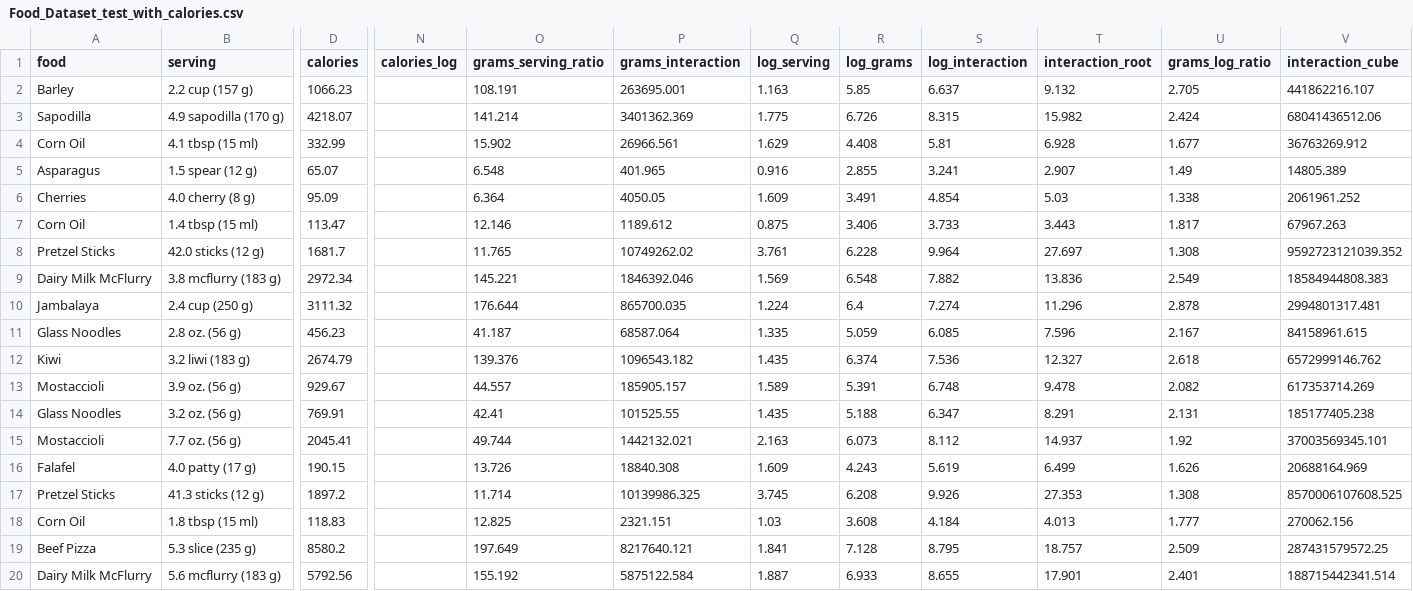
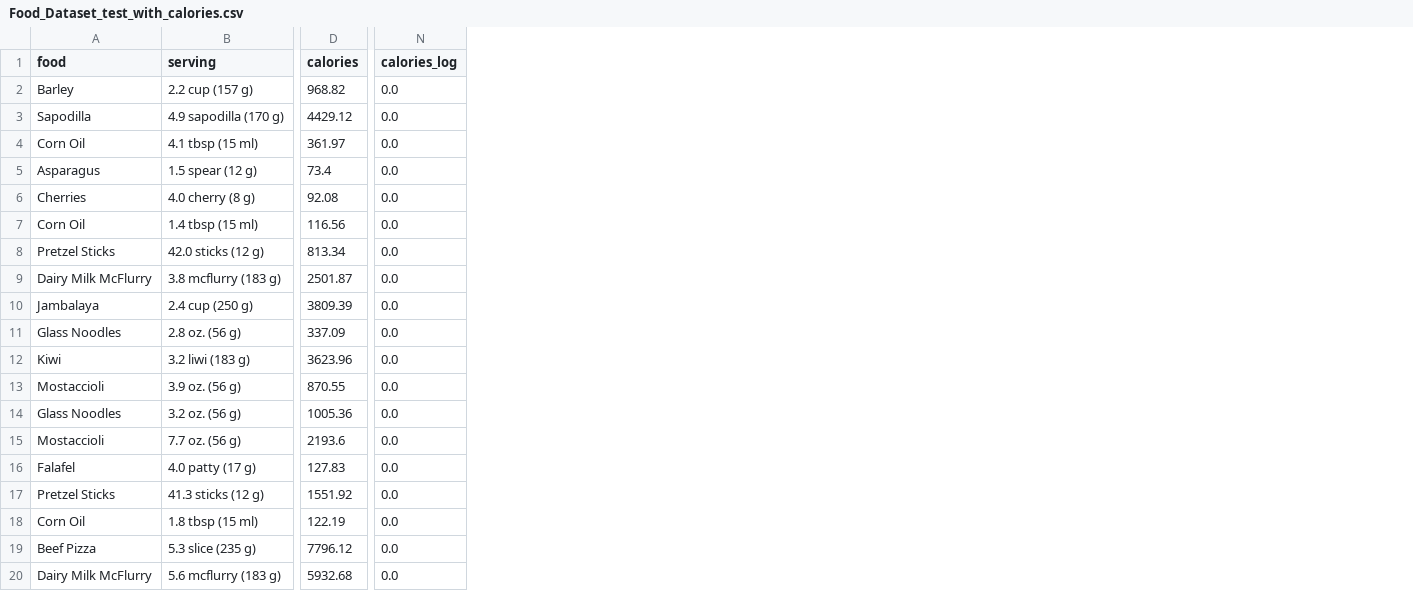
Before and after one commit to m0pInxxX/Kecerdasa-Artifisial, a CSV file: Food_Dataset_test_with_calories.csv, drawn as a sheet; only a part is shown, gaps mark what is left out; removed rows and columns are numbered as before the commit, all else as after; the diff covers the shown part only; the diff names each change by its address in the sheet, - before the commit and + after, or states it on an @@ line.

```diff
--- a/Food_Dataset_test_with_calories.csv
+++ b/Food_Dataset_test_with_calories.csv
-column O (grams_serving_ratio), rows 2-20: 108.191 | 141.214 | 15.902 | 6.548 | 6.364 | 12.146 | 11.765 | 145.221 | 176.644 | 41.187 | 139.376 | 44.557 | 42.41 | 49.744 | 13.726 | 11.714 | 12.825 | 197.649 | 155.192
-column P (grams_interaction), rows 2-20: 263695.001 | 3401362.369 | 26966.561 | 401.965 | 4050.05 | 1189.612 | 10749262.02 | 1846392.046 | 865700.035 | 68587.064 | 1096543.182 | 185905.157 | 101525.55 | 1442132.021 | 18840.308 | 10139986.325 | 2321.151 | 8217640.121 | 5875122.584
-column Q (log_serving), rows 2-20: 1.163 | 1.775 | 1.629 | 0.916 | 1.609 | 0.875 | 3.761 | 1.569 | 1.224 | 1.335 | 1.435 | 1.589 | 1.435 | 2.163 | 1.609 | 3.745 | 1.03 | 1.841 | 1.887
-column R (log_grams), rows 2-20: 5.85 | 6.726 | 4.408 | 2.855 | 3.491 | 3.406 | 6.228 | 6.548 | 6.4 | 5.059 | 6.374 | 5.391 | 5.188 | 6.073 | 4.243 | 6.208 | 3.608 | 7.128 | 6.933
-column S (log_interaction), rows 2-20: 6.637 | 8.315 | 5.81 | 3.241 | 4.854 | 3.733 | 9.964 | 7.882 | 7.274 | 6.085 | 7.536 | 6.748 | 6.347 | 8.112 | 5.619 | 9.926 | 4.184 | 8.795 | 8.655
-column T (interaction_root), rows 2-20: 9.132 | 15.982 | 6.928 | 2.907 | 5.03 | 3.443 | 27.697 | 13.836 | 11.296 | 7.596 | 12.327 | 9.478 | 8.291 | 14.937 | 6.499 | 27.353 | 4.013 | 18.757 | 17.901
-column U (grams_log_ratio), rows 2-20: 2.705 | 2.424 | 1.677 | 1.49 | 1.338 | 1.817 | 1.308 | 2.549 | 2.878 | 2.167 | 2.618 | 2.082 | 2.131 | 1.92 | 1.626 | 1.308 | 1.777 | 2.509 | 2.401
-column V (interaction_cube), rows 2-20: 441862216.107 | 68041436512.06 | 36763269.912 | 14805.389 | 2061961.252 | 67967.263 | 9592723121039.352 | 18584944808.383 | 2994801317.481 | 84158961.615 | 6572999146.762 | 617353714.269 | 185177405.238 | 37003569345.101 | 20688164.969 | 8570006107608.525 | 270062.156 | 287431579572.25 | 188715442341.514
-D2 (calories): 1066.23
+D2 (calories): 968.82
-N2:N20 (calories_log): (empty)
+N2:N20 (calories_log): 0.0
-D3 (calories): 4218.07
+D3 (calories): 4429.12
-D4 (calories): 332.99
+D4 (calories): 361.97
-D5 (calories): 65.07
+D5 (calories): 73.4
-D6 (calories): 95.09
+D6 (calories): 92.08
-D7 (calories): 113.47
+D7 (calories): 116.56
-D8 (calories): 1681.7
+D8 (calories): 813.34
-D9 (calories): 2972.34
+D9 (calories): 2501.87
-D10 (calories): 3111.32
+D10 (calories): 3809.39
-D11 (calories): 456.23
+D11 (calories): 337.09
-D12 (calories): 2674.79
+D12 (calories): 3623.96
-D13 (calories): 929.67
+D13 (calories): 870.55
-D14 (calories): 769.91
+D14 (calories): 1005.36
-D15 (calories): 2045.41
+D15 (calories): 2193.6
-D16 (calories): 190.15
+D16 (calories): 127.83
-D17 (calories): 1897.2
+D17 (calories): 1551.92
-D18 (calories): 118.83
+D18 (calories): 122.19
-D19 (calories): 8580.2
+D19 (calories): 7796.12
-D20 (calories): 5792.56
+D20 (calories): 5932.68
```
Also changed, not shown: 1 added column, 3 removed columns and 22 edited cells elsewhere in this file, 4 other files.
